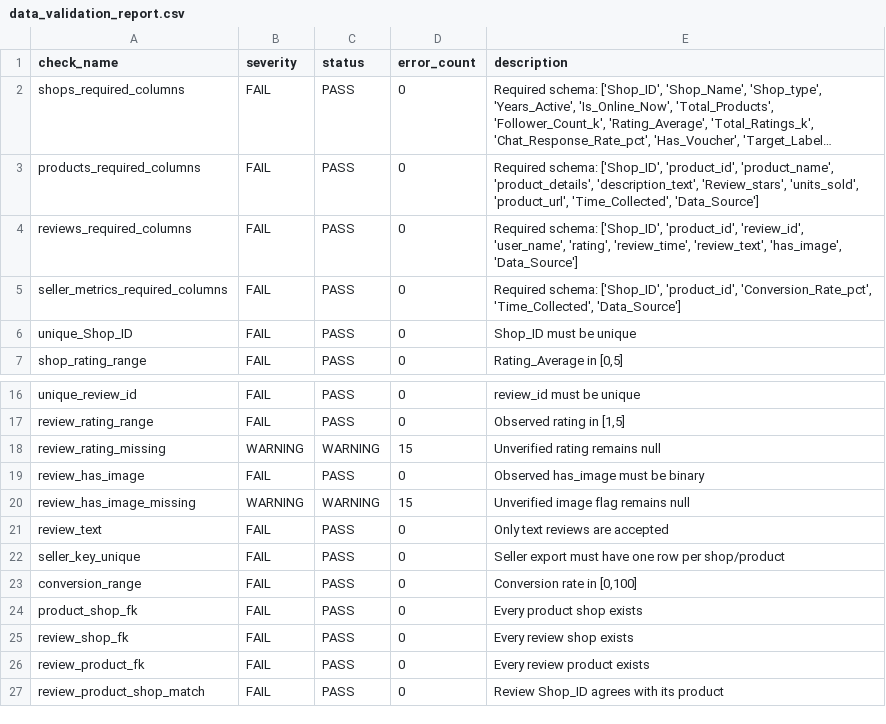
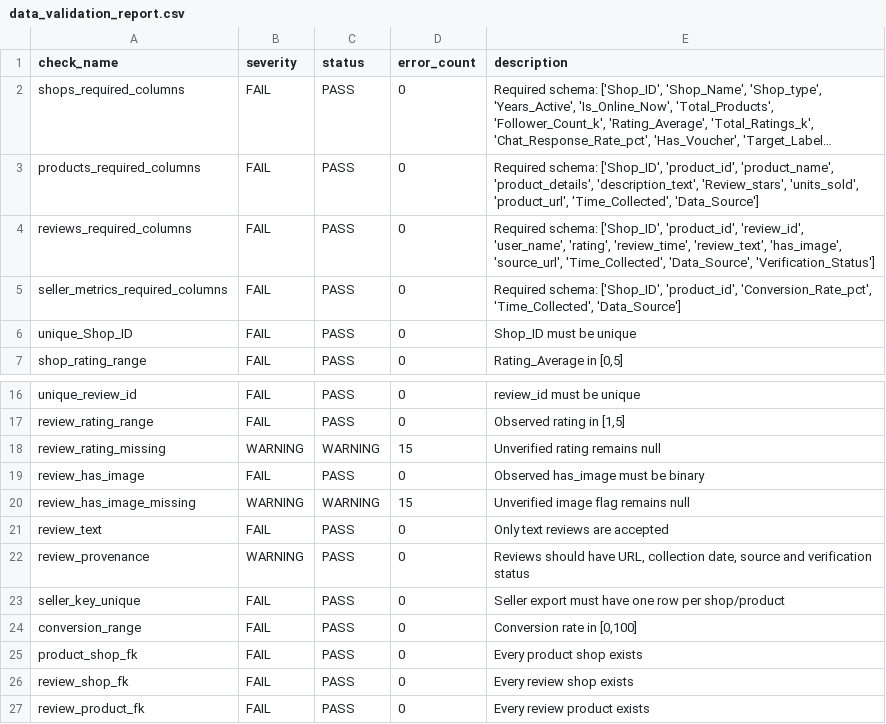
Before and after one commit to CygnusSec/shopee_dikw, a CSV file: output/reports/data_validation_report.csv, drawn as a sheet; only a part is shown, gaps mark what is left out; the shorter side is filled out with more unchanged rows; long unchanged cells end in …; the diff names each change by its address in the sheet, - before the commit and + after, or states it on an @@ line.

```diff
--- a/output/reports/data_validation_report.csv
+++ b/output/reports/data_validation_report.csv
-E4 (description): …'review_text', 'has_image', 'Data_Source']
+E4 (description): …'review_text', 'has_image', 'source_url', 'Time_Collected', 'Data_Source', 'Verification_Status']
+row 22: review_provenance | WARNING | PASS | 0 | Reviews should have URL, collection date, source and verification status
```
Also changed, not shown: 30 other files.
